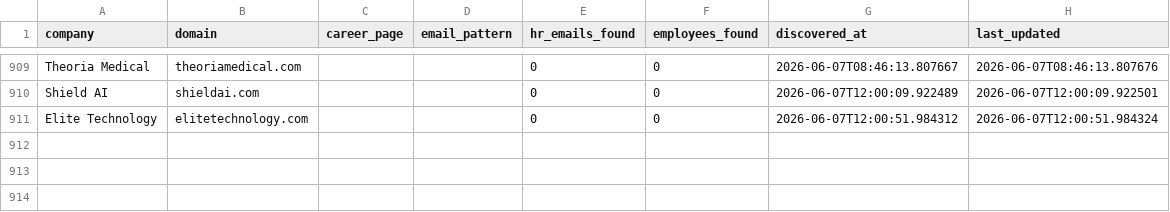
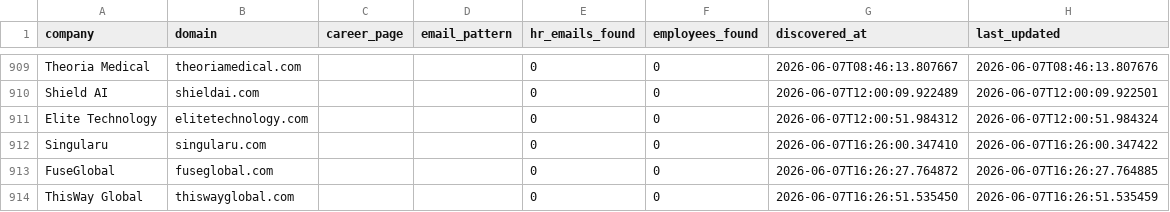
Before and after one commit to githubajaydhage/autoapply-resume-automation, a CSV file: data/discovered_companies.csv, drawn as a sheet; only a part is shown, gaps mark what is left out; the diff names each change by its address in the sheet, - before the commit and + after, or states it on an @@ line.

```diff
--- a/data/discovered_companies.csv
+++ b/data/discovered_companies.csv
+row 912: Singularu | singularu.com |  |  | 0 | 0 | 2026-06-07T16:26:00.347410 | 2026-06-07T16:26:00.347422
+row 913: FuseGlobal | fuseglobal.com |  |  | 0 | 0 | 2026-06-07T16:26:27.764872 | 2026-06-07T16:26:27.764885
+row 914: ThisWay Global | thiswayglobal.com |  |  | 0 | 0 | 2026-06-07T16:26:51.535450 | 2026-06-07T16:26:51.535459
```
Also changed, not shown: data/sent_emails_log.csv.
